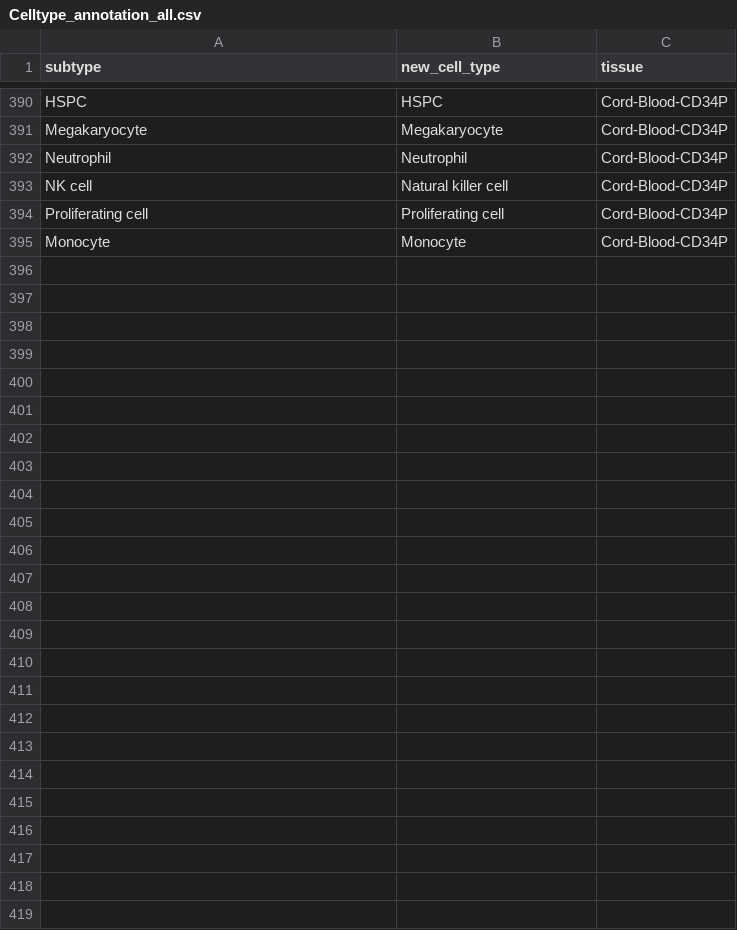
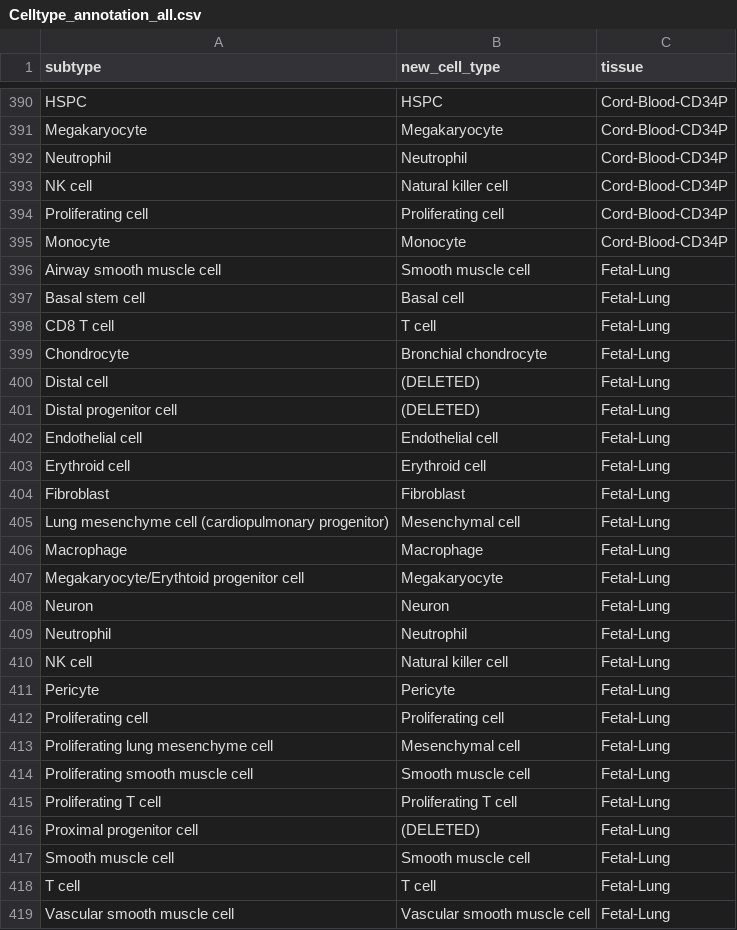
Before and after one commit to dengwx11/sc_immune, a CSV file: Real_application/E-MTAB-62/Celltype_annotation_all.csv, drawn as a sheet; only a part is shown, gaps mark what is left out.

Commit message:
update celltype_all_annotation.csv

```diff
--- a/Real_application/E-MTAB-62/Celltype_annotation_all.csv
+++ b/Real_application/E-MTAB-62/Celltype_annotation_all.csv
@@ -395 +395,25 @@ Proliferating cell,Proliferating cell,Cord-Blood-CD34P
 Monocyte,Monocyte,Cord-Blood-CD34P
+Airway smooth muscle cell,Smooth muscle cell,Fetal-Lung
+Basal stem cell,Basal cell,Fetal-Lung
+CD8 T cell,T cell,Fetal-Lung
+Chondrocyte,Bronchial chondrocyte,Fetal-Lung
+Distal  cell,(DELETED),Fetal-Lung
+Distal progenitor cell,(DELETED),Fetal-Lung
+Endothelial cell,Endothelial cell,Fetal-Lung
+Erythroid cell,Erythroid cell,Fetal-Lung
+Fibroblast,Fibroblast,Fetal-Lung
+Lung mesenchyme cell (cardiopulmonary progenitor),Mesenchymal cell,Fetal-Lung
+Macrophage,Macrophage,Fetal-Lung
+Megakaryocyte/Erythtoid progenitor cell,Megakaryocyte,Fetal-Lung
+Neuron,Neuron,Fetal-Lung
+Neutrophil,Neutrophil,Fetal-Lung
+NK cell,Natural killer cell,Fetal-Lung
+Pericyte,Pericyte,Fetal-Lung
+Proliferating cell,Proliferating cell,Fetal-Lung
+Proliferating lung mesenchyme cell,Mesenchymal cell,Fetal-Lung
+Proliferating smooth muscle cell,Smooth muscle cell,Fetal-Lung
+Proliferating T cell,Proliferating T cell,Fetal-Lung
+Proximal progenitor cell,(DELETED),Fetal-Lung
+Smooth muscle cell,Smooth muscle cell,Fetal-Lung
+T cell,T cell,Fetal-Lung
+Vascular smooth muscle cell,Vascular smooth muscle cell,Fetal-Lung
```
Also changed, not shown: 37 other files.
